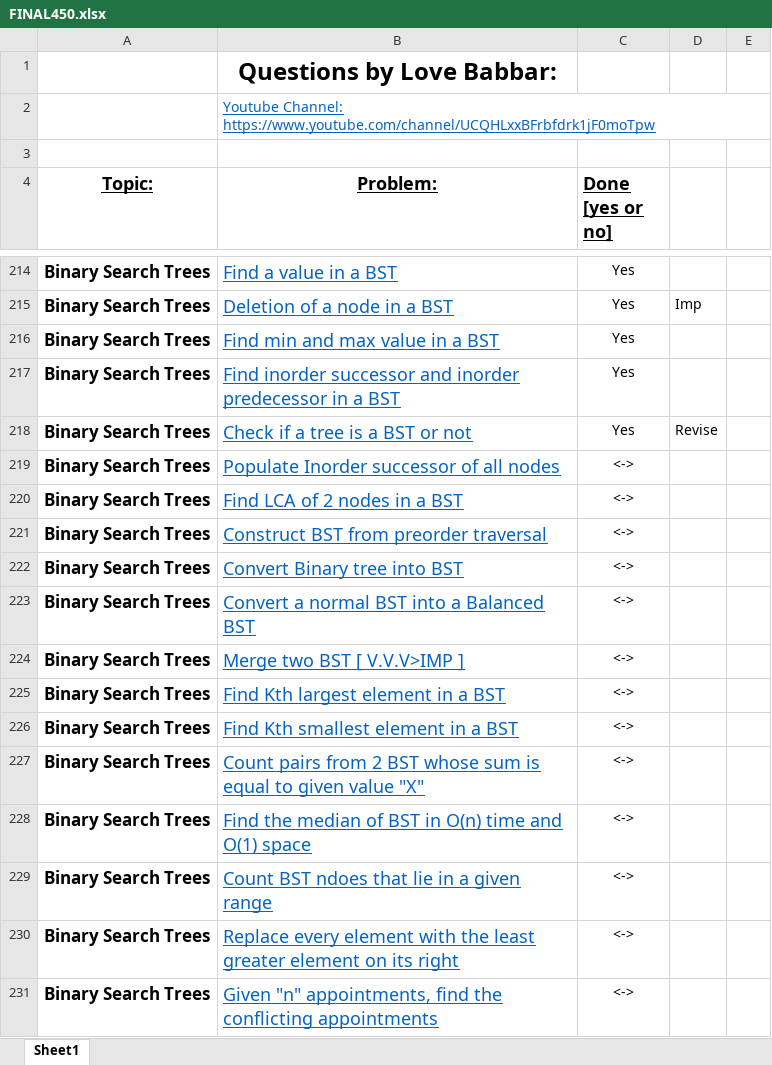
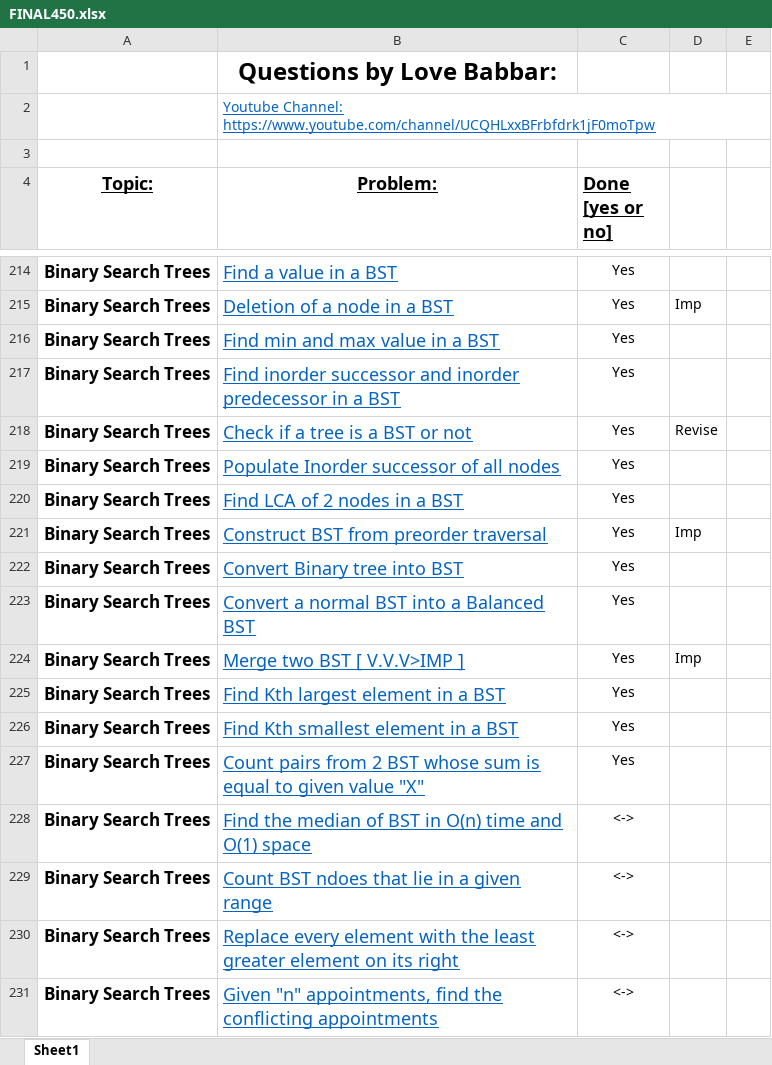
Before and after one commit to naman-indranil/One-Piece, an Excel workbook: FINAL450.xlsx, sheet Sheet1, drawn as a sheet; only a part is shown, gaps mark what is left out; values as stored, in another font and other column widths than the file's, no borders; the diff names each change by its address in the sheet, - before the commit and + after, or states it on an @@ line.

```diff
--- a/FINAL450.xlsx (sheet Sheet1)
+++ b/FINAL450.xlsx (sheet Sheet1)
-C219:C227 (Done [yes or no]): <->
+C219:C227 (Done [yes or no]): Yes
-D221: (empty)
+D221: Imp
-D224: (empty)
+D224: Imp
```
Also changed, not shown: 12 other files.
